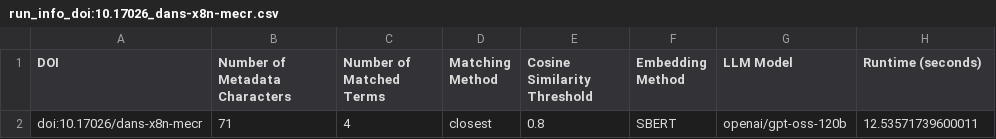
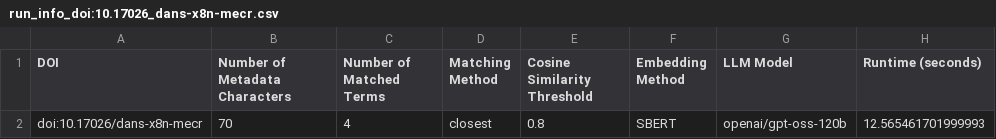
Before and after one commit to Dans-labs/sshoc-nl-asi, a CSV file: data/output/run_info_doi:10.17026_dans-x8n-mecr.csv, drawn as a sheet.

```diff
--- a/data/output/run_info_doi:10.17026_dans-x8n-mecr.csv
+++ b/data/output/run_info_doi:10.17026_dans-x8n-mecr.csv
@@ -1,2 +1,2 @@
 DOI,Number of Metadata Characters,Number of Matched Terms,Matching Method,Cosine Similarity Threshold,Embedding Method,LLM Model,Runtime (seconds)
-doi:10.17026/dans-x8n-mecr,71,4,closest,0.8,SBERT,openai/gpt-oss-120b,12.53571739600011
+doi:10.17026/dans-x8n-mecr,70,4,closest,0.8,SBERT,openai/gpt-oss-120b,12.565461701999993
```
Also changed, not shown: data/output/run_info_doi:10.17026_dans-2bb-ejxm.csv, data/output/run_info_doi:10.17026_dans-xgs-btp3.csv, 16 other files.
